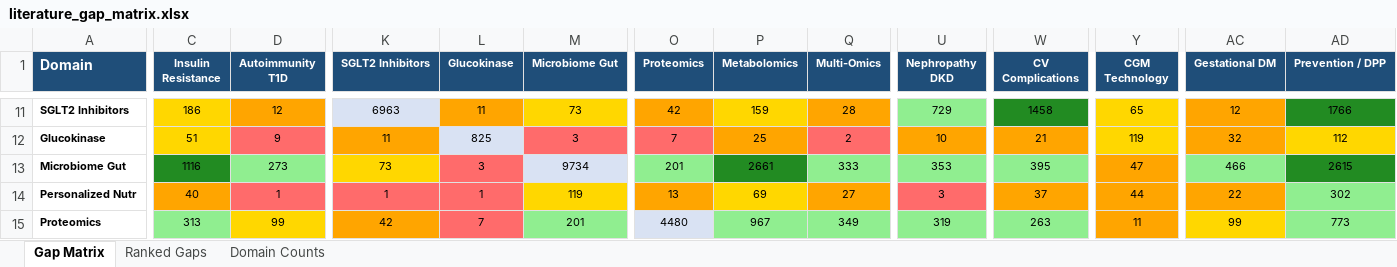
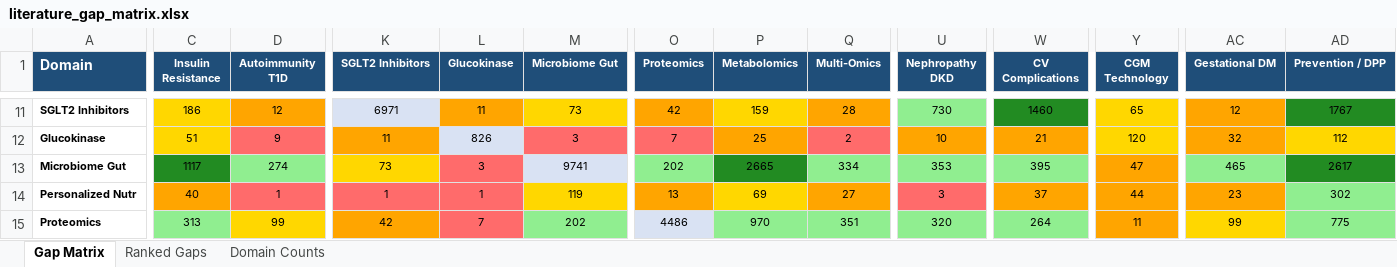
Before and after one commit to BottumJ/diabetes-research-hub, an Excel workbook: Analysis/Results/literature_gap_matrix.xlsx, sheet Gap Matrix, drawn as a sheet; only a part is shown, gaps mark what is left out; values as stored, in another font and other column widths than the file's, no borders; the diff covers the shown part only; the diff names each change by its address in the sheet, - before the commit and + after, or states it on an @@ line.

```diff
--- a/Analysis/Results/literature_gap_matrix.xlsx (sheet Gap Matrix)
+++ b/Analysis/Results/literature_gap_matrix.xlsx (sheet Gap Matrix)
-K11 (SGLT2 Inhibitors): 6963
+K11 (SGLT2 Inhibitors): 6971
-U11 (Nephropathy DKD): 729
+U11 (Nephropathy DKD): 730
-W11 (CV Complications): 1458
+W11 (CV Complications): 1460
-AD11 (Prevention / DPP): 1766
+AD11 (Prevention / DPP): 1767
-L12 (Glucokinase): 825
+L12 (Glucokinase): 826
-Y12 (CGM Technology): 119
+Y12 (CGM Technology): 120
-C13 (Insulin Resistance): 1116
+C13 (Insulin Resistance): 1117
-D13 (Autoimmunity T1D): 273
+D13 (Autoimmunity T1D): 274
-M13 (Microbiome Gut): 9734
+M13 (Microbiome Gut): 9741
-O13 (Proteomics): 201
+O13 (Proteomics): 202
-P13 (Metabolomics): 2661
+P13 (Metabolomics): 2665
-Q13 (Multi-Omics): 333
+Q13 (Multi-Omics): 334
-AC13 (Gestational DM): 466
+AC13 (Gestational DM): 465
-AD13 (Prevention / DPP): 2615
+AD13 (Prevention / DPP): 2617
-AC14 (Gestational DM): 22
+AC14 (Gestational DM): 23
-M15 (Microbiome Gut): 201
+M15 (Microbiome Gut): 202
-O15 (Proteomics): 4480
+O15 (Proteomics): 4486
-P15 (Metabolomics): 967
+P15 (Metabolomics): 970
-Q15 (Multi-Omics): 349
+Q15 (Multi-Omics): 351
-U15 (Nephropathy DKD): 319
+U15 (Nephropathy DKD): 320
-W15 (CV Complications): 263
+W15 (CV Complications): 264
-AD15 (Prevention / DPP): 773
+AD15 (Prevention / DPP): 775
```
Also changed, not shown: 126 edited cells and cell formats elsewhere in this sheet, sheet Ranked Gaps, sheet Domain Counts, 36 other files.
